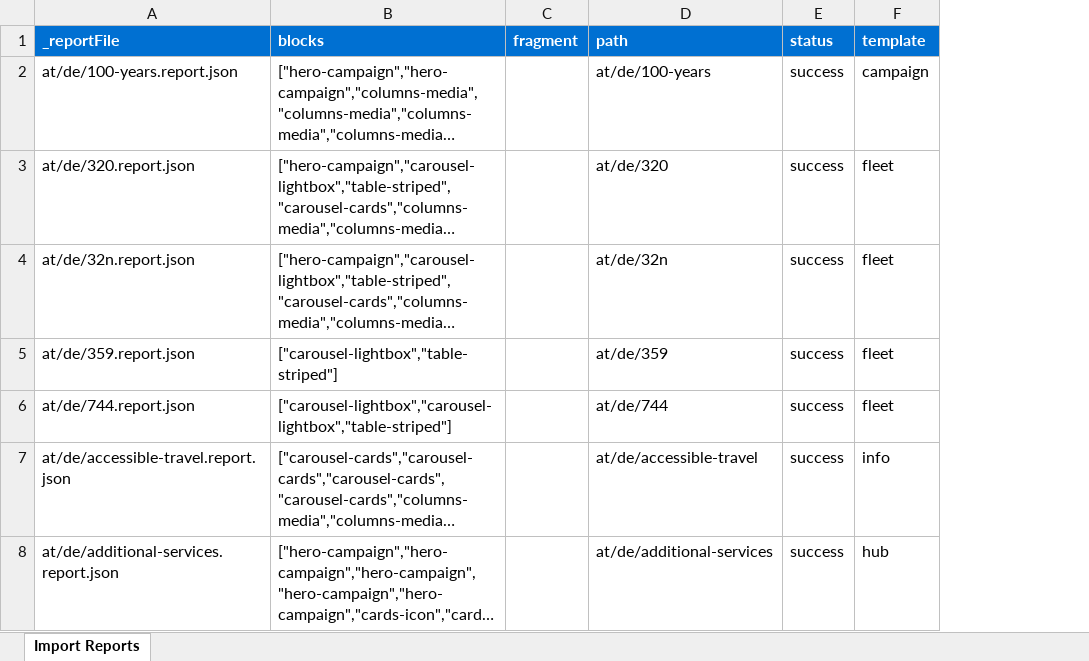
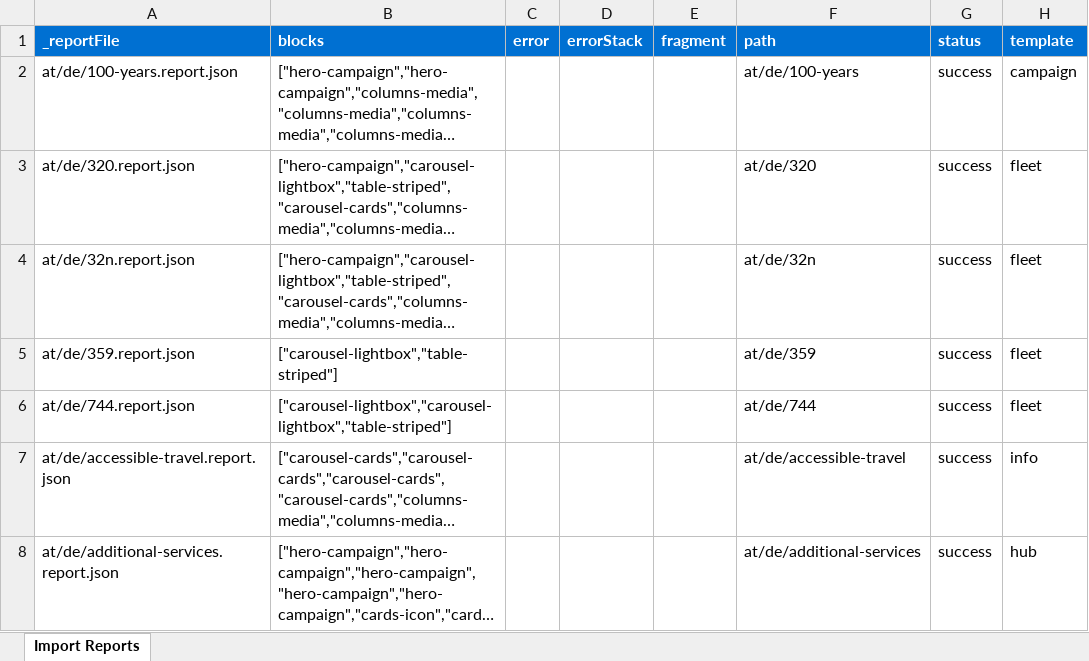
Before and after one commit to moved-permanently/lh-com, an Excel workbook: tools/importer/reports/import-mfe.report.xlsx, sheet Import Reports, drawn as a sheet; only a part is shown; long unchanged cells end in …; values as stored, in another font and other column widths than the file's, no borders; the diff covers the shown part only; the diff names each change by its address in the sheet, - before the commit and + after, or states it on an @@ line.

```diff
--- a/tools/importer/reports/import-mfe.report.xlsx (sheet Import Reports)
+++ b/tools/importer/reports/import-mfe.report.xlsx (sheet Import Reports)
+column C (error), empty
+column D (errorStack), empty
```
Also changed, not shown: 15 added rows and 4 edited cells elsewhere in this sheet, tools/importer/reports/import-campaign.report.xlsx, tools/importer/reports/import-info.report.xlsx, 29 other files.
